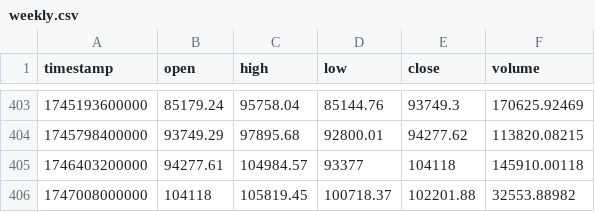
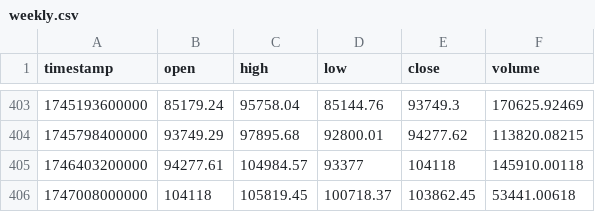
Before and after one commit to william123-lee/chart, a CSV file: backend/weekly.csv, drawn as a sheet; only a part is shown, gaps mark what is left out.

```diff
--- a/backend/weekly.csv
+++ b/backend/weekly.csv
@@ -405,2 +405,2 @@ timestamp,open,high,low,close,volume
 1746403200000,94277.61,104984.57,93377,104118,145910.00118
-1747008000000,104118,105819.45,100718.37,102201.88,32553.88982
+1747008000000,104118,105819.45,100718.37,103862.45,53441.00618
```
Also changed, not shown: backend/4hr.csv, backend/ohlcv.csv, 2 other files.
